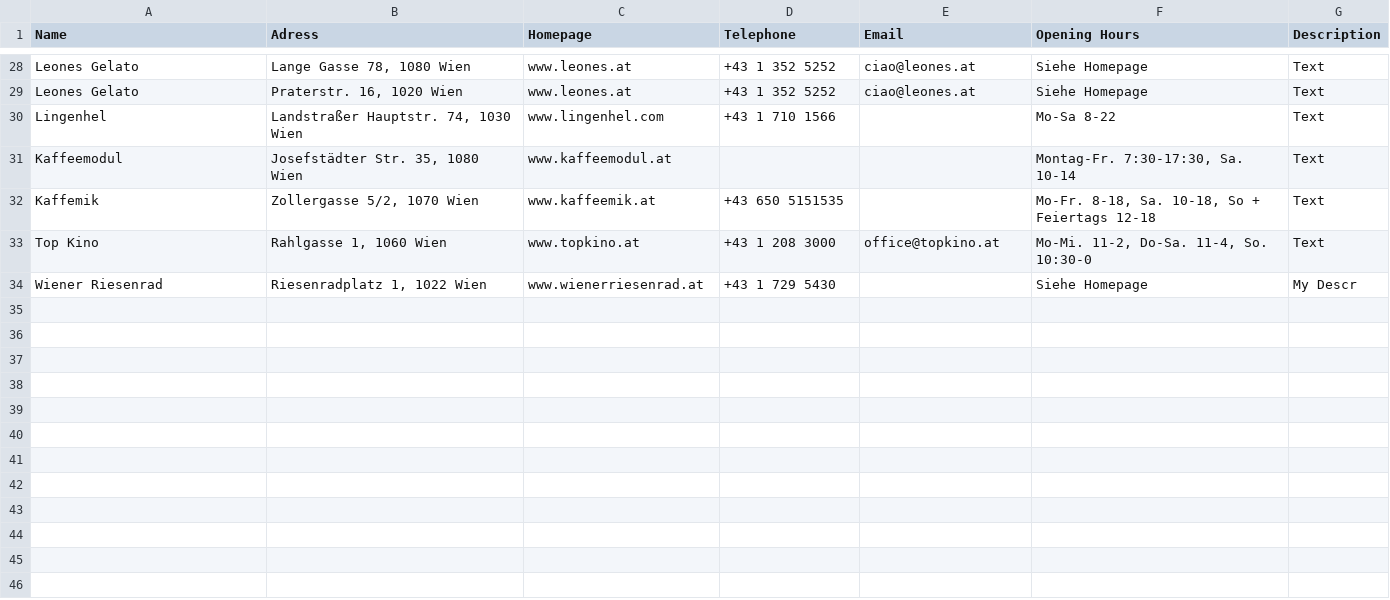
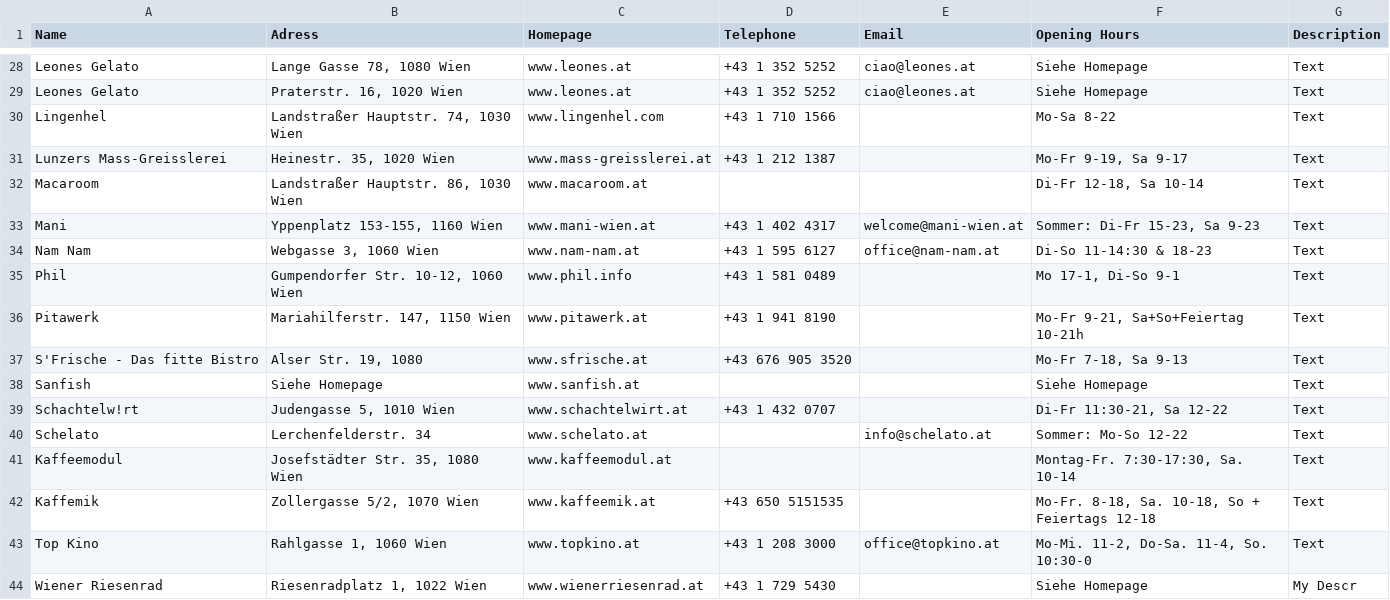
Before and after one commit to Team-LANS/luups-map, a CSV file: data/lokale.csv, drawn as a sheet; only a part is shown, gaps mark what is left out; the diff names each change by its address in the sheet, - before the commit and + after, or states it on an @@ line.

Commit message:
Add name file

```diff
--- a/data/lokale.csv
+++ b/data/lokale.csv
+row 31: Lunzers Mass-Greisslerei | Heinestr. 35, 1020 Wien | www.mass-greisslerei.at | +43 1 212 1387 |  | Mo-Fr 9-19, Sa 9-17 | Text
+row 32: Macaroom | Landstraßer Hauptstr. 86, 1030 Wien | www.macaroom.at |  |  | Di-Fr 12-18, Sa 10-14 | Text
+row 33: Mani | Yppenplatz 153-155, 1160 Wien | www.mani-wien.at | +43 1 402 4317 | welcome@mani-wien.at | Sommer: Di-Fr 15-23, Sa 9-23 | Text
+row 34: Nam Nam | Webgasse 3, 1060 Wien | www.nam-nam.at | +43 1 595 6127 | office@nam-nam.at | Di-So 11-14:30 & 18-23 | Text
+row 35: Phil | Gumpendorfer Str. 10-12, 1060 Wien | www.phil.info | +43 1 581 0489 |  | Mo 17-1, Di-So 9-1 | Text
+row 36: Pitawerk | Mariahilferstr. 147, 1150 Wien | www.pitawerk.at | +43 1 941 8190 |  | Mo-Fr 9-21, Sa+So+Feiertag 10-21h | Text
+row 37: S'Frische - Das fitte Bistro | Alser Str. 19, 1080 | www.sfrische.at | +43 676 905 3520 |  | Mo-Fr 7-18, Sa 9-13 | Text
+row 38: Sanfish | Siehe Homepage | www.sanfish.at |  |  | Siehe Homepage | Text
+row 39: Schachtelw!rt | Judengasse 5, 1010 Wien | www.schachtelwirt.at | +43 1 432 0707 |  | Di-Fr 11:30-21, Sa 12-22 | Text
+row 40: Schelato | Lerchenfelderstr. 34 | www.schelato.at |  | info@schelato.at | Sommer: Mo-So 12-22 | Text
```
Also changed, not shown: 1 other file.
